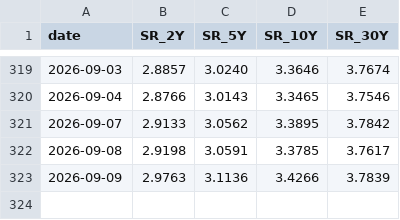
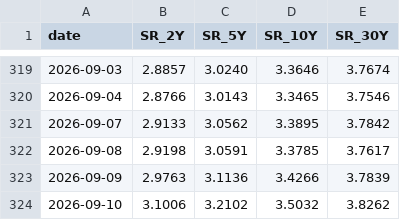
Before and after one commit to Driefrixh/zins-monitor, a CSV file: data/history.csv, drawn as a sheet; only a part is shown, gaps mark what is left out.

```diff
--- a/data/history.csv
+++ b/data/history.csv
@@ -323 +323,2 @@ date,SR_2Y,SR_5Y,SR_10Y,SR_30Y
 2026-09-09,2.9763,3.1136,3.4266,3.7839
+2026-09-10,3.1006,3.2102,3.5032,3.8262
```
Also changed, not shown: 2 other files.
